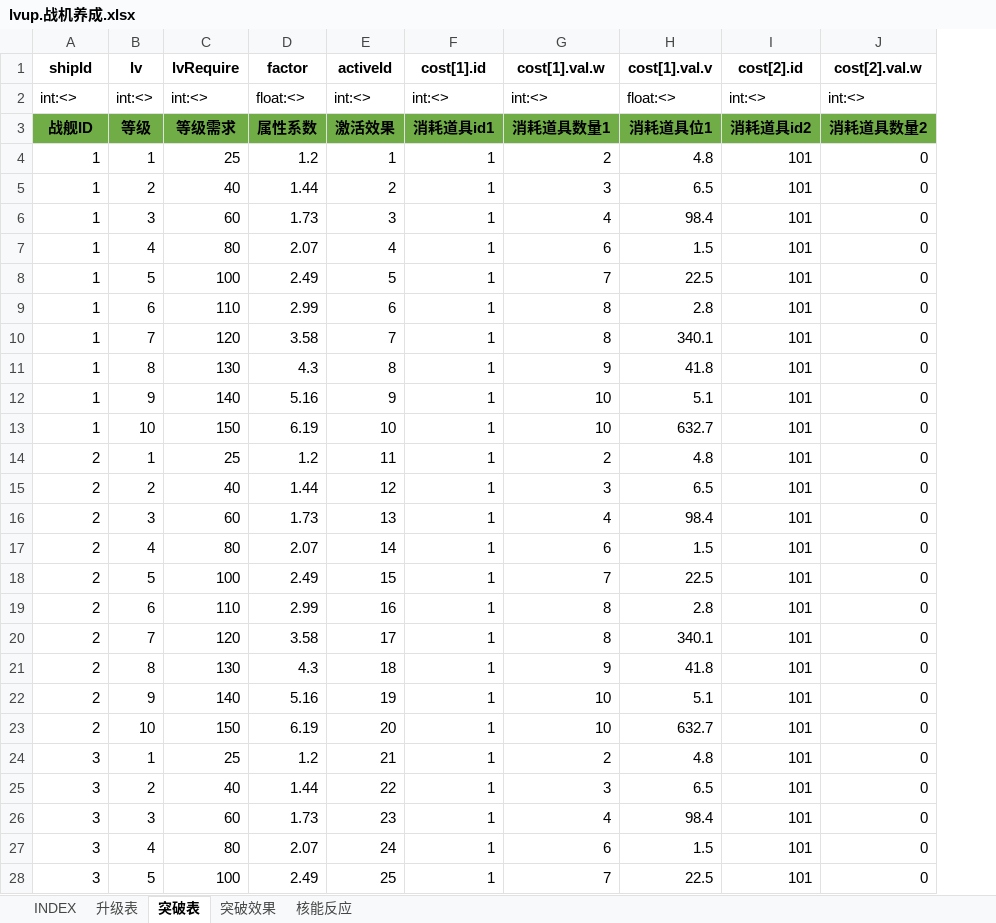
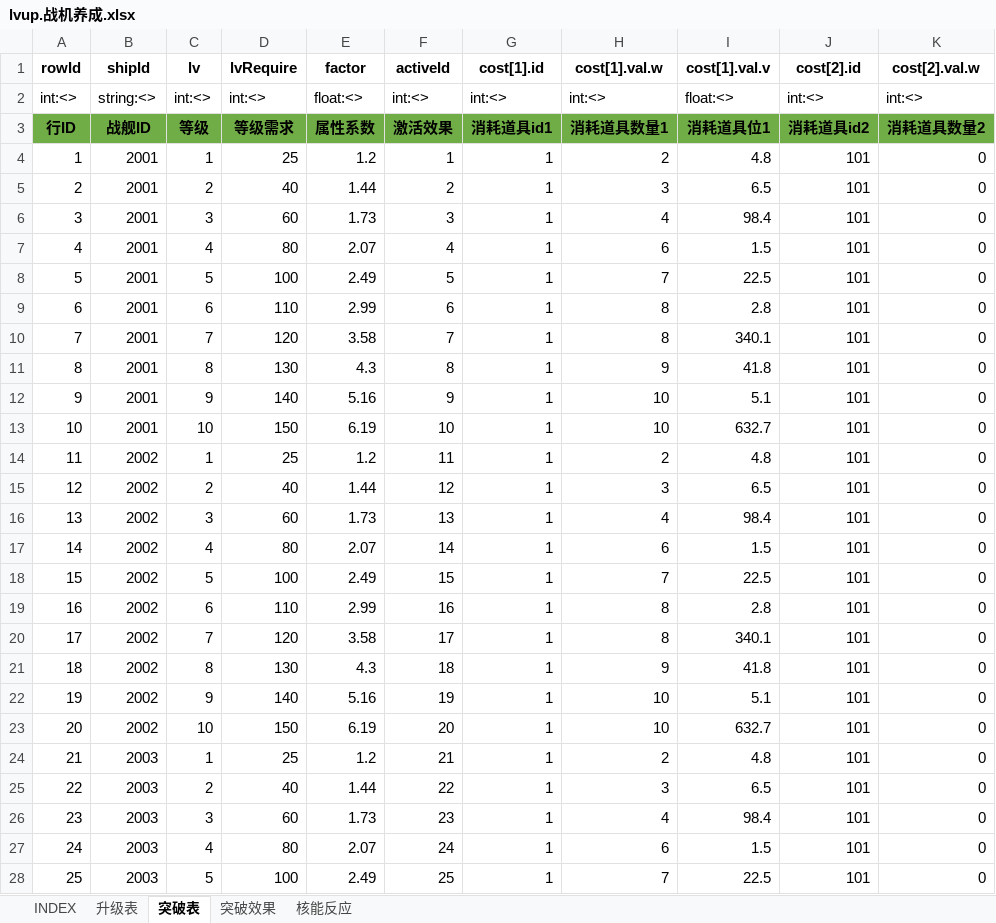
Before and after one commit to hataksumo/UIDesigner, an Excel workbook: Excel/lvup.战机养成.xlsx, sheet 突破表, drawn as a sheet; only a part is shown; values as stored, in another font and other column widths than the file's, no borders; addresses are those after the commit; the diff covers the shown part only; the diff names each change by its address in the sheet, - before the commit and + after, or states it on an @@ line.

```diff
--- a/Excel/lvup.战机养成.xlsx (sheet 突破表)
+++ b/Excel/lvup.战机养成.xlsx (sheet 突破表)
+column A (rowId), rows 2-28: int:<> | 行ID | 1 | 2 | 3 | 4 | 5 | 6 | 7 | 8 | 9 | 10 | 11 | 12 | 13 | 14 | 15 | 16 | 17 | 18 | 19 | 20 | 21 | 22 | 23 | 24 | 25
-B2 (shipId): int:<>
+B2 (shipId): string:<>
-B4:B13 (shipId): 1
+B4:B13 (shipId): 2001
-B14:B23 (shipId): 2
+B14:B23 (shipId): 2002
-B24:B28 (shipId): 3
+B24:B28 (shipId): 2003
```
Also changed, not shown: 5 edited cells elsewhere in this sheet, sheet 升级表, sheet 核能反应, sheet INDEX, sheet 突破效果, formulas that keep their value, Excel/attr.属性.xlsx, Excel/chip.晶片.xlsx, 11 other files.
